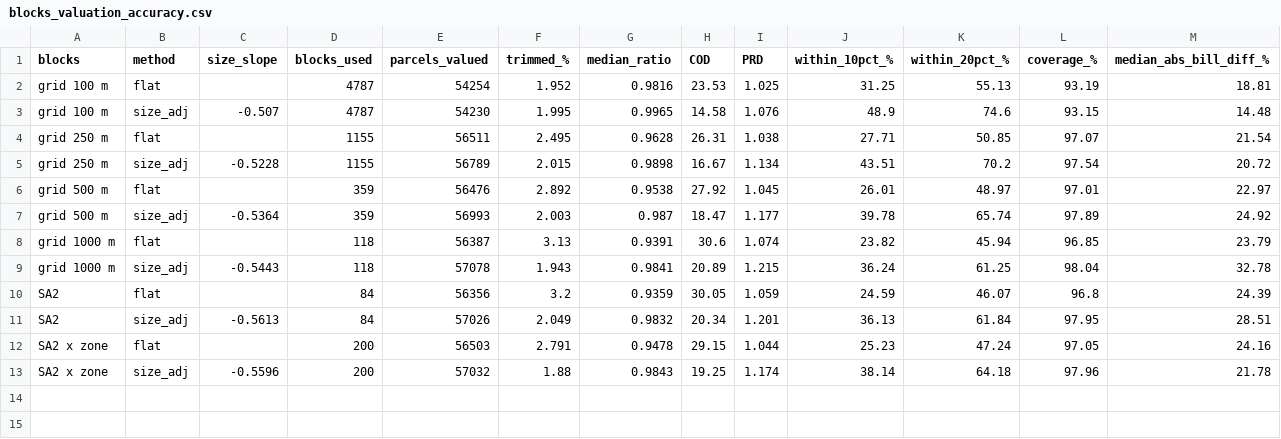
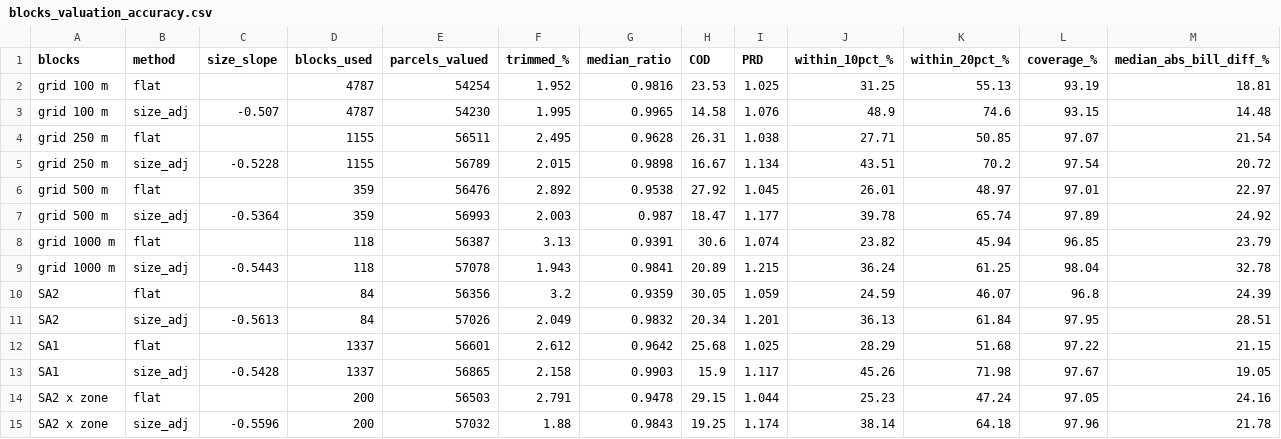
Before and after one commit to deadp/Hello-World, a CSV file: nz-lvt/wellington/outputs/tables/blocks_valuation_accuracy.csv, drawn as a sheet; only a part is shown; rows hold the shown columns only; the diff names each change by its address in the sheet, - before the commit and + after, or states it on an @@ line.

```diff
--- a/nz-lvt/wellington/outputs/tables/blocks_valuation_accuracy.csv
+++ b/nz-lvt/wellington/outputs/tables/blocks_valuation_accuracy.csv
+row 12: SA1 | flat |  | 1337 | 56601 | 2.612 | 0.9642 | 25.68 | 1.025 | 28.29 | 51.68 | 97.22 | 21.15
+row 13: SA1 | size_adj | -0.5428 | 1337 | 56865 | 2.158 | 0.9903 | 15.9 | 1.117 | 45.26 | 71.98 | 97.67 | 19.05
```
Also changed, not shown: nz-lvt/wellington/outputs/tables/blocks_sa2.csv, 11 other files.
